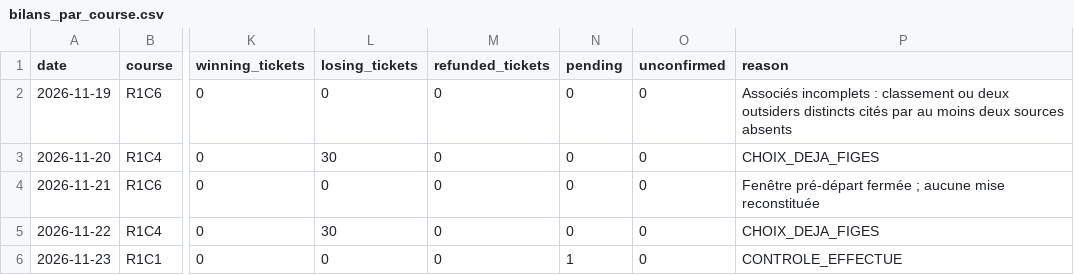
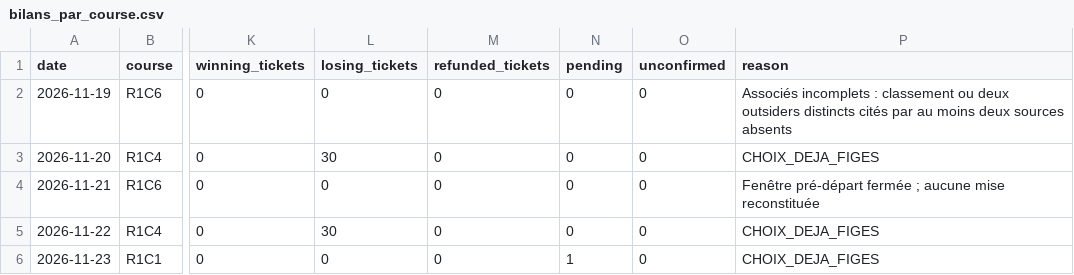
Before and after one commit to Pascalrive/pmu-scorer, a CSV file: tierce_champ_reduit/data/tierce_favori_6_associes_30eur/bilans_par_course.csv, drawn as a sheet; only a part is shown, gaps mark what is left out; the diff names each change by its address in the sheet, - before the commit and + after, or states it on an @@ line.

Commit message:
Archive independent Tierce virtual accounts

```diff
--- a/tierce_champ_reduit/data/tierce_favori_6_associes_30eur/bilans_par_course.csv
+++ b/tierce_champ_reduit/data/tierce_favori_6_associes_30eur/bilans_par_course.csv
-P6 (reason): CONTROLE_EFFECTUE
+P6 (reason): CHOIX_DEJA_FIGES
```
